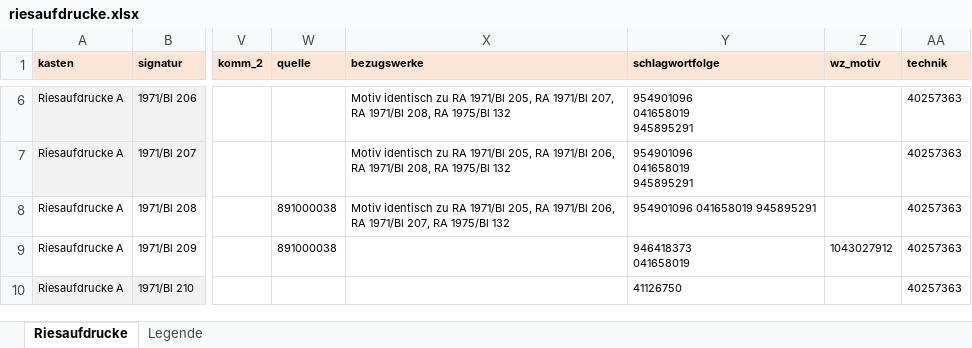
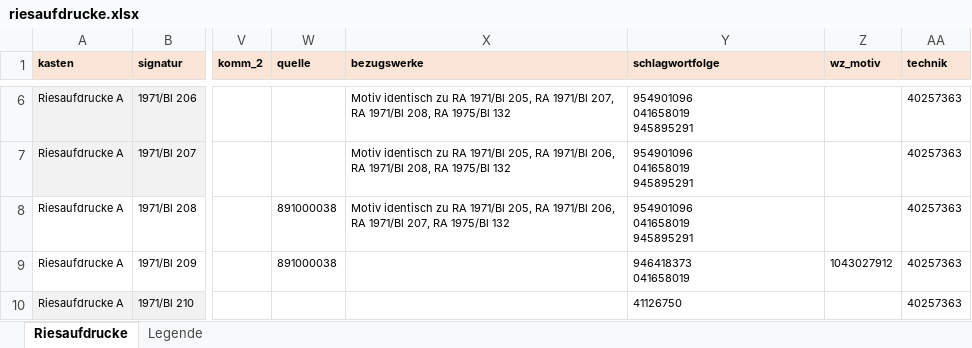
Before and after one commit to buchmuseum/riesaufdrucke, an Excel workbook: raw/riesaufdrucke.xlsx, sheet Riesaufdrucke, drawn as a sheet; only a part is shown, gaps mark what is left out; values as stored, in another font and other column widths than the file's, no borders; ↵ is a line break in a cell; the diff names each change by its address in the sheet, - before the commit and + after, or states it on an @@ line.

```diff
--- a/raw/riesaufdrucke.xlsx (sheet Riesaufdrucke)
+++ b/raw/riesaufdrucke.xlsx (sheet Riesaufdrucke)
-Y8 (schlagwortfolge): 954901096 041658019 945895291
+Y8 (schlagwortfolge): 954901096 ↵ 041658019 ↵ 945895291
```
Also changed, not shown: 3 other files.
